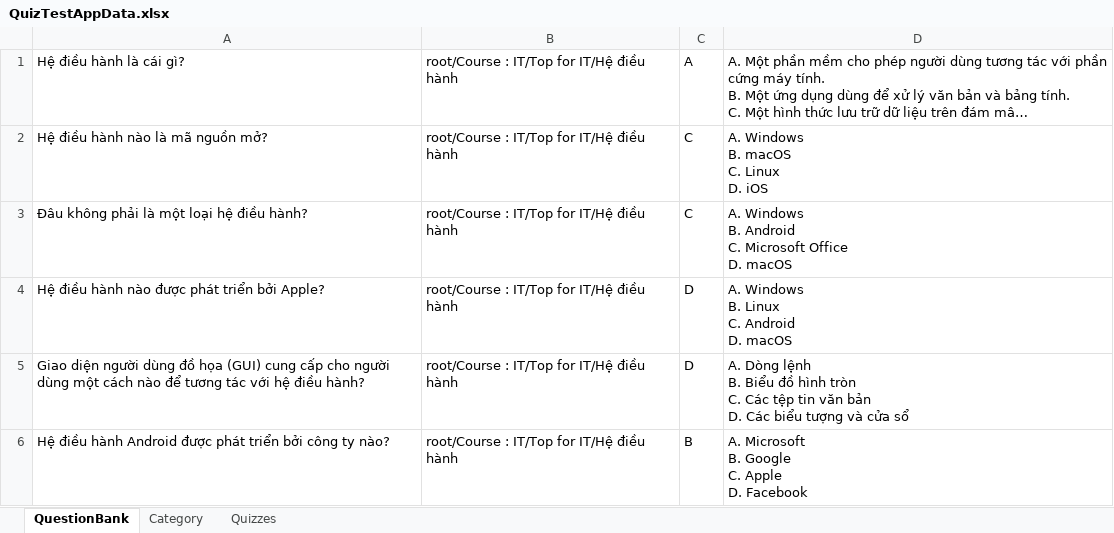
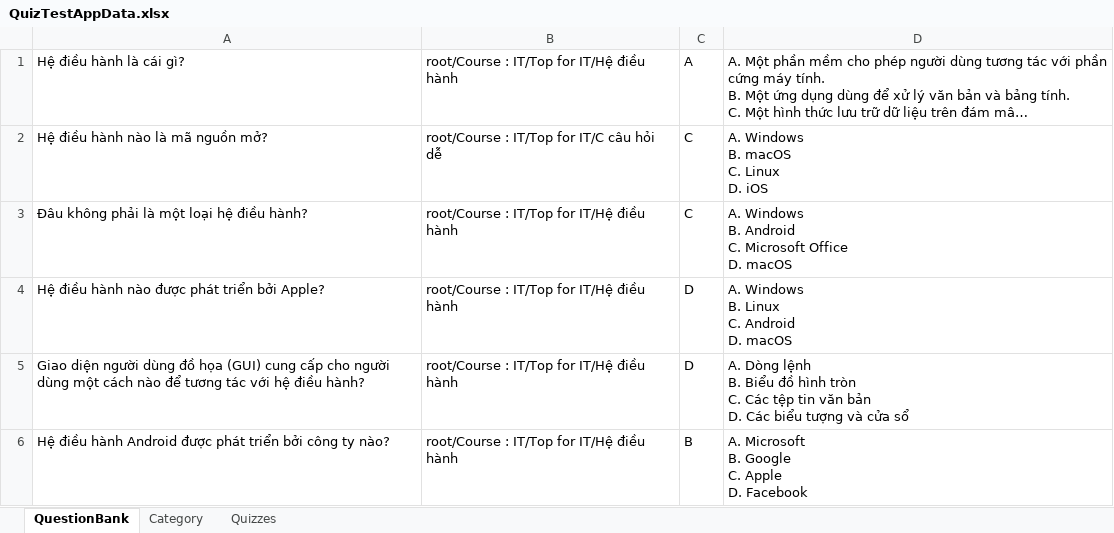
Before and after one commit to dat94-03/quiz-test-app, an Excel workbook: src/main/java/data/QuizTestAppData.xlsx, sheet QuestionBank, drawn as a sheet; only a part is shown; long unchanged cells end in …; values as stored, in another font and other column widths than the file's, no borders; the diff covers the shown part only; the diff names each change by its address in the sheet, - before the commit and + after, or states it on an @@ line.

```diff
--- a/src/main/java/data/QuizTestAppData.xlsx (sheet QuestionBank)
+++ b/src/main/java/data/QuizTestAppData.xlsx (sheet QuestionBank)
-B2: root/Course : IT/Top for IT/Hệ điều hành
+B2: root/Course : IT/Top for IT/C câu hỏi dễ
```
Also changed, not shown: 29 added rows elsewhere in this sheet, sheet Quizzes, sheet Category, 14 other files.
